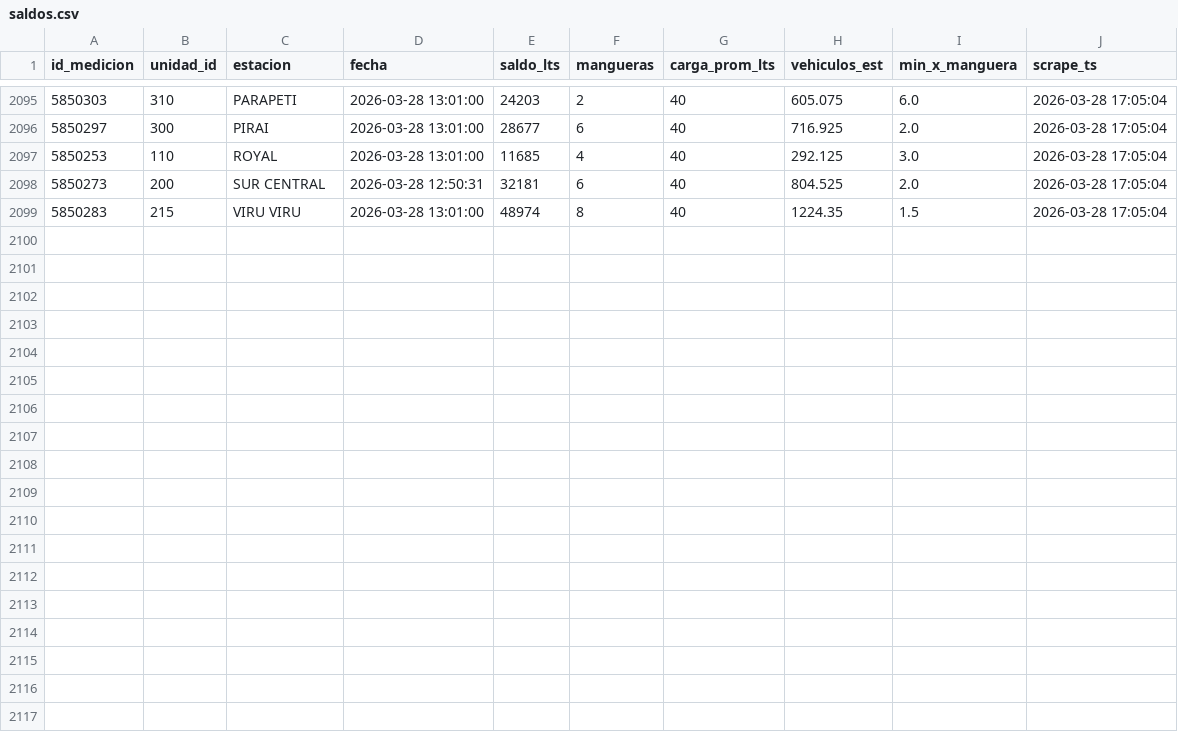
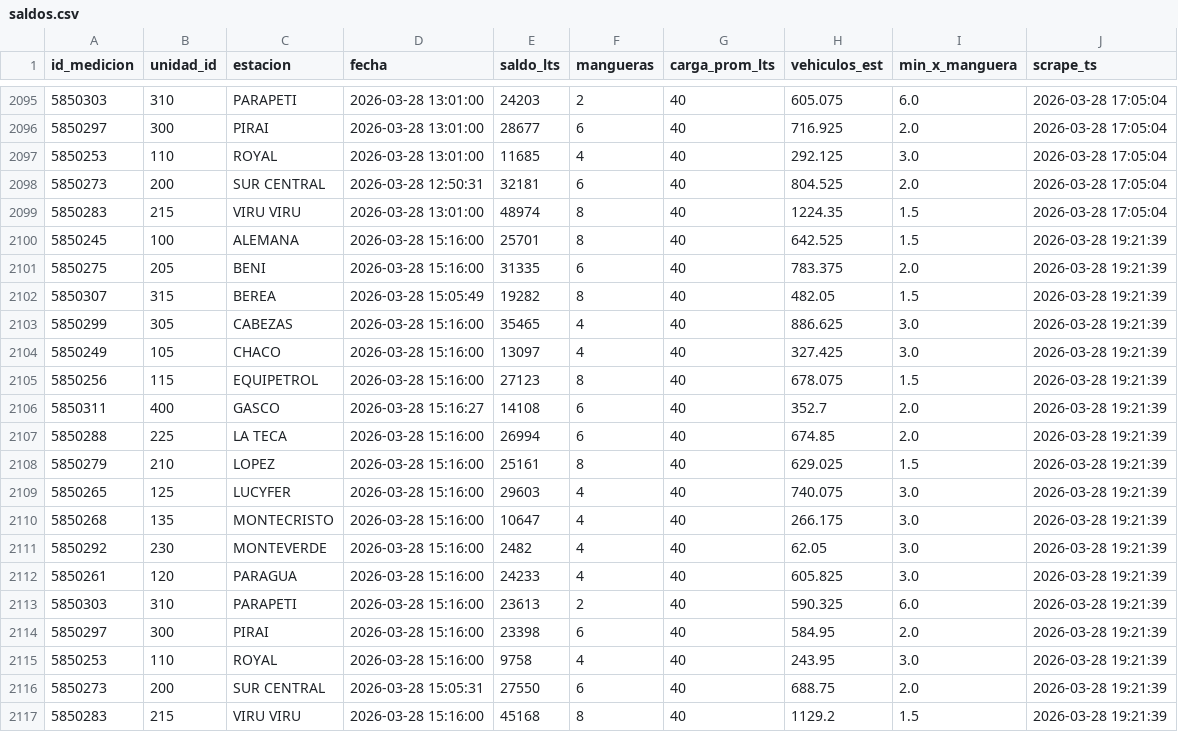
Before and after one commit to mtineojr/Monitor-Biopetrol, a CSV file: data/saldos.csv, drawn as a sheet; only a part is shown, gaps mark what is left out.

```diff
--- a/data/saldos.csv
+++ b/data/saldos.csv
@@ -2099 +2099,19 @@ id_medicion,unidad_id,estacion,fecha,saldo_lts,mangueras,carga_prom_lts,vehiculo
 5850283,215,VIRU VIRU,2026-03-28 13:01:00,48974,8,40,1224.35,1.5,2026-03-28 17:05:04
+5850245,100,ALEMANA,2026-03-28 15:16:00,25701,8,40,642.525,1.5,2026-03-28 19:21:39
+5850275,205,BENI,2026-03-28 15:16:00,31335,6,40,783.375,2.0,2026-03-28 19:21:39
+5850307,315,BEREA,2026-03-28 15:05:49,19282,8,40,482.05,1.5,2026-03-28 19:21:39
+5850299,305,CABEZAS,2026-03-28 15:16:00,35465,4,40,886.625,3.0,2026-03-28 19:21:39
+5850249,105,CHACO,2026-03-28 15:16:00,13097,4,40,327.425,3.0,2026-03-28 19:21:39
+5850256,115,EQUIPETROL,2026-03-28 15:16:00,27123,8,40,678.075,1.5,2026-03-28 19:21:39
+5850311,400,GASCO,2026-03-28 15:16:27,14108,6,40,352.7,2.0,2026-03-28 19:21:39
+5850288,225,LA TECA,2026-03-28 15:16:00,26994,6,40,674.85,2.0,2026-03-28 19:21:39
+5850279,210,LOPEZ,2026-03-28 15:16:00,25161,8,40,629.025,1.5,2026-03-28 19:21:39
+5850265,125,LUCYFER,2026-03-28 15:16:00,29603,4,40,740.075,3.0,2026-03-28 19:21:39
+5850268,135,MONTECRISTO,2026-03-28 15:16:00,10647,4,40,266.175,3.0,2026-03-28 19:21:39
+5850292,230,MONTEVERDE,2026-03-28 15:16:00,2482,4,40,62.05,3.0,2026-03-28 19:21:39
+5850261,120,PARAGUA,2026-03-28 15:16:00,24233,4,40,605.825,3.0,2026-03-28 19:21:39
+5850303,310,PARAPETI,2026-03-28 15:16:00,23613,2,40,590.325,6.0,2026-03-28 19:21:39
+5850297,300,PIRAI,2026-03-28 15:16:00,23398,6,40,584.95,2.0,2026-03-28 19:21:39
+5850253,110,ROYAL,2026-03-28 15:16:00,9758,4,40,243.95,3.0,2026-03-28 19:21:39
+5850273,200,SUR CENTRAL,2026-03-28 15:05:31,27550,6,40,688.75,2.0,2026-03-28 19:21:39
+5850283,215,VIRU VIRU,2026-03-28 15:16:00,45168,8,40,1129.2,1.5,2026-03-28 19:21:39
```
